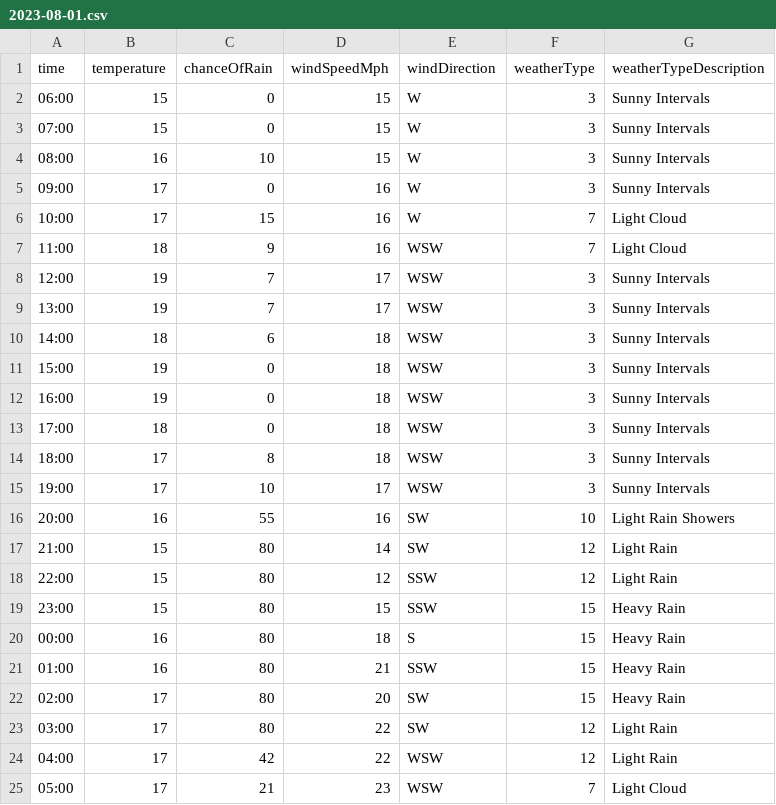
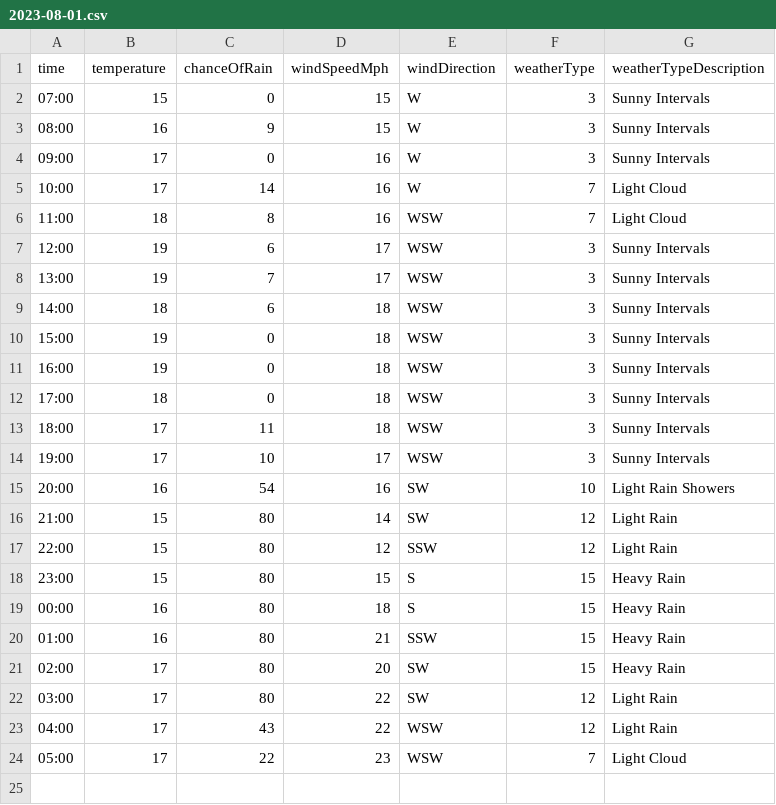
Before and after one commit to djcarter85/studland, a CSV file: _data/weather/2023-08-01.csv, drawn as a sheet.

Commit message:
1a9f52c5-269f-4d48-9917-e679e08b6300

```diff
--- a/_data/weather/2023-08-01.csv
+++ b/_data/weather/2023-08-01.csv
@@ -1,9 +1,8 @@
 time,temperature,chanceOfRain,windSpeedMph,windDirection,weatherType,weatherTypeDescription
-06:00,15,0,15,W,3,Sunny Intervals
 07:00,15,0,15,W,3,Sunny Intervals
-08:00,16,10,15,W,3,Sunny Intervals
+08:00,16,9,15,W,3,Sunny Intervals
 09:00,17,0,16,W,3,Sunny Intervals
-10:00,17,15,16,W,7,Light Cloud
-11:00,18,9,16,WSW,7,Light Cloud
-12:00,19,7,17,WSW,3,Sunny Intervals
+10:00,17,14,16,W,7,Light Cloud
+11:00,18,8,16,WSW,7,Light Cloud
+12:00,19,6,17,WSW,3,Sunny Intervals
 13:00,19,7,17,WSW,3,Sunny Intervals
@@ -13,8 +12,8 @@ time,temperature,chanceOfRain,windSpeedMph,windDirection,weatherType,weatherType
 17:00,18,0,18,WSW,3,Sunny Intervals
-18:00,17,8,18,WSW,3,Sunny Intervals
+18:00,17,11,18,WSW,3,Sunny Intervals
 19:00,17,10,17,WSW,3,Sunny Intervals
-20:00,16,55,16,SW,10,Light Rain Showers
+20:00,16,54,16,SW,10,Light Rain Showers
 21:00,15,80,14,SW,12,Light Rain
 22:00,15,80,12,SSW,12,Light Rain
-23:00,15,80,15,SSW,15,Heavy Rain
+23:00,15,80,15,S,15,Heavy Rain
 00:00,16,80,18,S,15,Heavy Rain
@@ -23,3 +22,3 @@ time,temperature,chanceOfRain,windSpeedMph,windDirection,weatherType,weatherType
 03:00,17,80,22,SW,12,Light Rain
-04:00,17,42,22,WSW,12,Light Rain
-05:00,17,21,23,WSW,7,Light Cloud
+04:00,17,43,22,WSW,12,Light Rain
+05:00,17,22,23,WSW,7,Light Cloud
```
